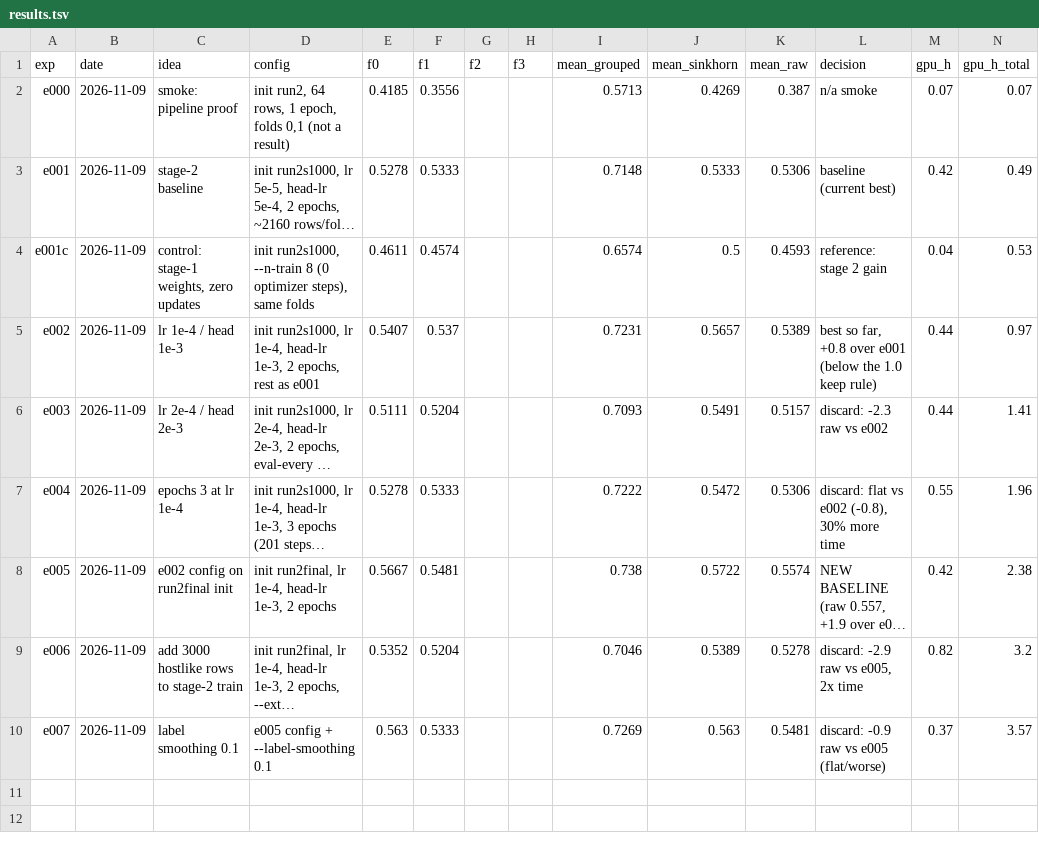
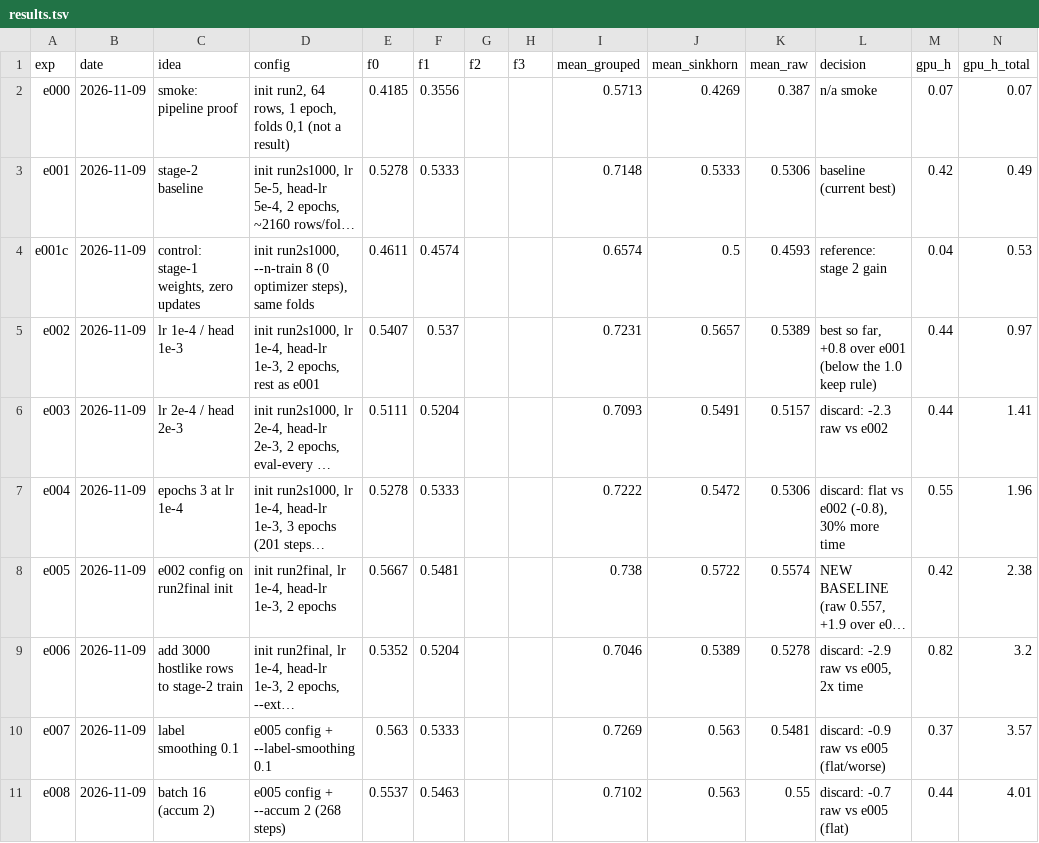
Before and after one commit to varadarajjborkar/name_thy_llm, a TSV file: research/results.tsv, drawn as a sheet; long unchanged cells end in …; the diff names each change by its address in the sheet, - before the commit and + after, or states it on an @@ line.

Commit message:
Log e008 batch 16 result, add crop and dropout options to experiment trainer

```diff
--- a/research/results.tsv
+++ b/research/results.tsv
+row 11: e008 | 2026-11-09 | batch 16 (accum 2) | e005 config + --accum 2 (268 steps) | 0.5537 | 0.5463 |  |  | 0.7102 | 0.563 | 0.55 | discard: -0.7 raw vs e005 (flat) | 0.44 | 4.01
```
Also changed, not shown: 10 other files.
